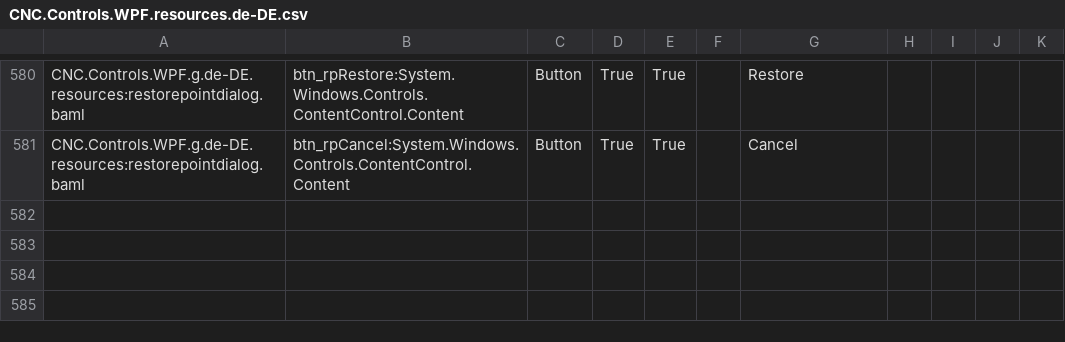
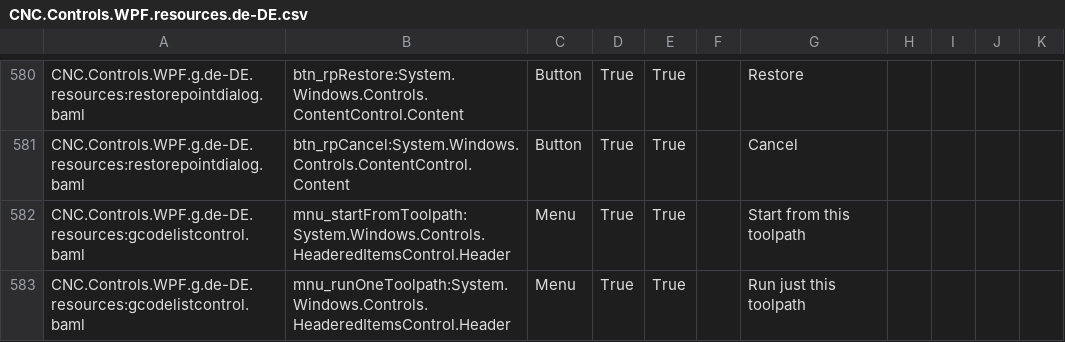
Before and after one commit to ioSenderV2/ioSender, a CSV file: Locale/de-DE/csv/CNC.Controls.WPF.resources.de-DE.csv, drawn as a sheet; only a part is shown, gaps mark what is left out; the diff names each change by its address in the sheet, - before the commit and + after, or states it on an @@ line.

```diff
--- a/Locale/de-DE/csv/CNC.Controls.WPF.resources.de-DE.csv
+++ b/Locale/de-DE/csv/CNC.Controls.WPF.resources.de-DE.csv
+row 582: CNC.Controls.WPF.g.de-DE.resources:gcodelistcontrol.baml | mnu_startFromToolpath:System.Windows.Controls.HeaderedItemsControl.Header | Menu | True | True |  | Start from this toolpath
+row 583: CNC.Controls.WPF.g.de-DE.resources:gcodelistcontrol.baml | mnu_runOneToolpath:System.Windows.Controls.HeaderedItemsControl.Header | Menu | True | True |  | Run just this toolpath
```
Also changed, not shown: Locale/en-US/csv/CNC.Controls.WPF.resources.en-US.csv, Locale/hu-HU/csv/CNC.Controls.WPF.resources.hu-HU.csv, 11 other files.
